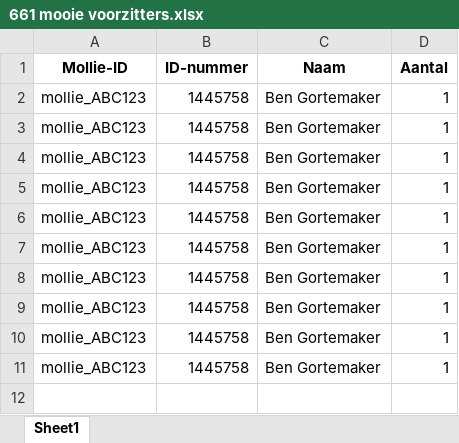
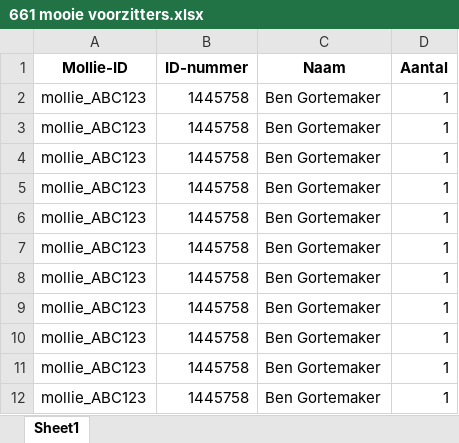
Before and after one commit to benGmaker/AutoInboeken, an Excel workbook: log/661 mooie voorzitters.xlsx, sheet Sheet1, drawn as a sheet; values as stored, in another font and other column widths than the file's, no borders; the diff names each change by its address in the sheet, - before the commit and + after, or states it on an @@ line.

```diff
--- a/log/661 mooie voorzitters.xlsx (sheet Sheet1)
+++ b/log/661 mooie voorzitters.xlsx (sheet Sheet1)
+row 12: mollie_ABC123 | 1445758 | Ben Gortemaker | 1
```
Also changed, not shown: log/66 HULDE&VO.xlsx, 1 other file.
